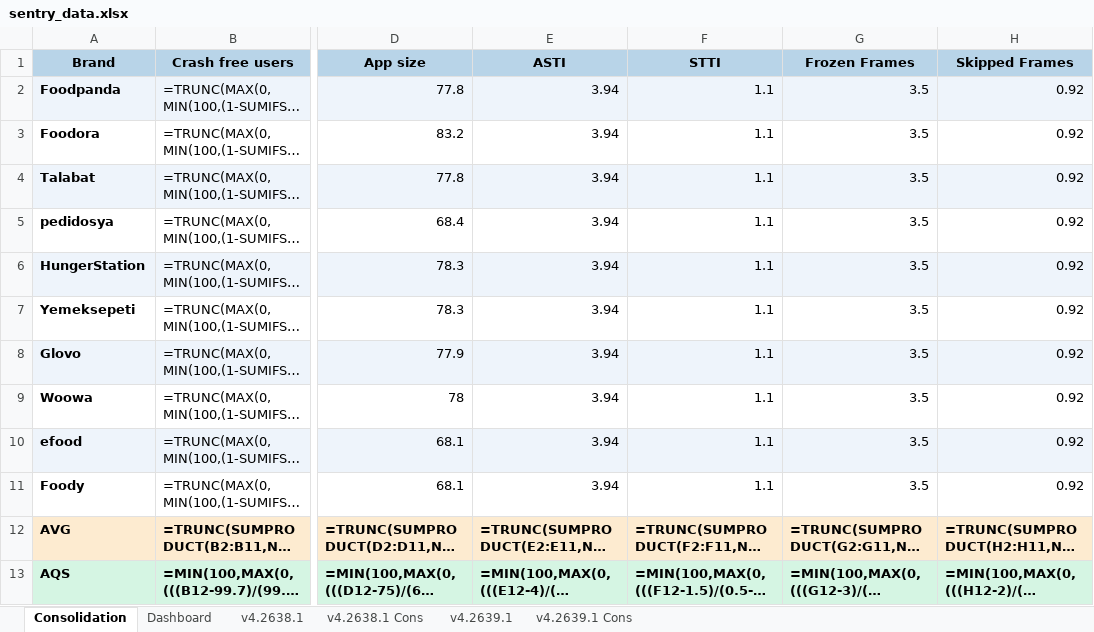
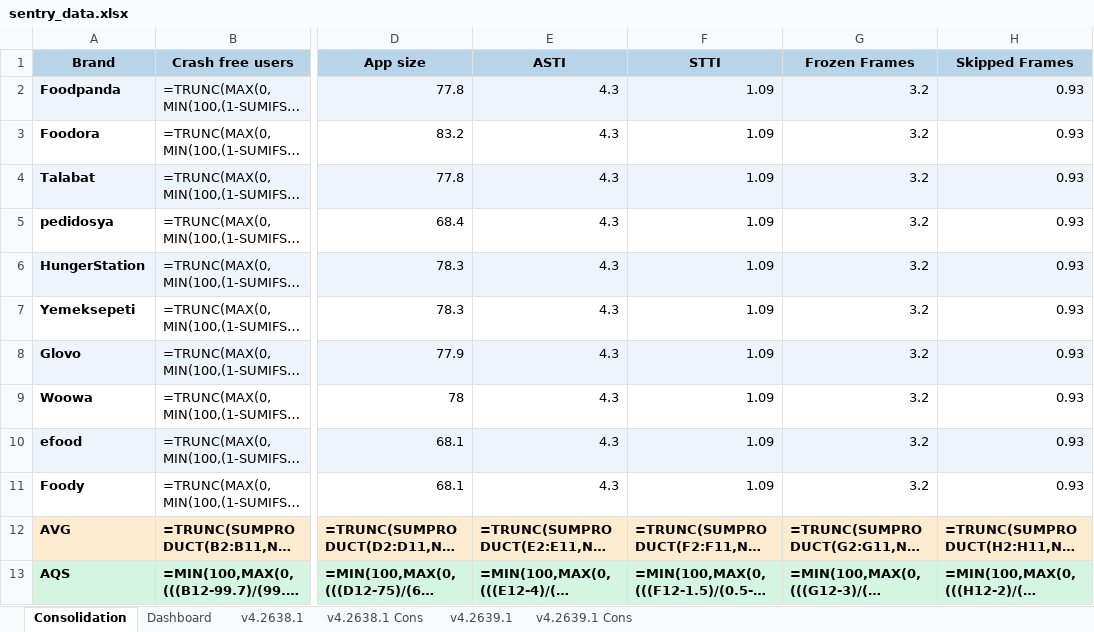
Before and after one commit to shilpa-bansal0401/rider-app-ios-reliability-dashboard, an Excel workbook: consolidation_report/sentry_data.xlsx, sheet Consolidation, drawn as a sheet; only a part is shown, gaps mark what is left out; long unchanged cells end in …; values as stored, in another font and other column widths than the file's, no borders; formulas without a stored value are shown as written; the diff names each change by its address in the sheet, - before the commit and + after, or states it on an @@ line.

Commit message:
Updated Frozen frames and skipped frames

```diff
--- a/consolidation_report/sentry_data.xlsx (sheet Consolidation)
+++ b/consolidation_report/sentry_data.xlsx (sheet Consolidation)
-E2:E11 (ASTI): 3.94
+E2:E11 (ASTI): 4.3
-F2:F11 (STTI): 1.1
+F2:F11 (STTI): 1.09
-G2:G11 (Frozen Frames): 3.5
+G2:G11 (Frozen Frames): 3.2
-H2:H11 (Skipped Frames): 0.92
+H2:H11 (Skipped Frames): 0.93
```
Also changed, not shown: sheet v4.2638.1, sheet v4.2639.1, sheet Dashboard, sheet v4.2638.1 Cons, sheet v4.2639.1 Cons, 4 other files.
